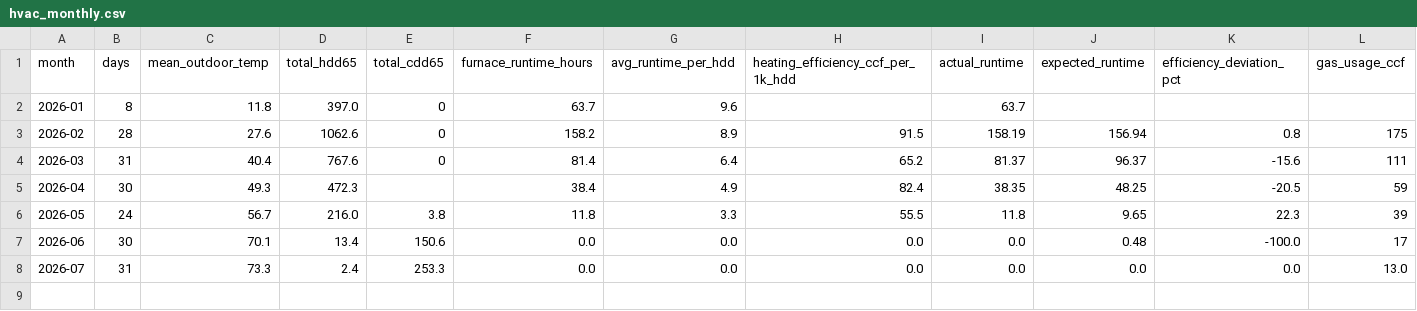
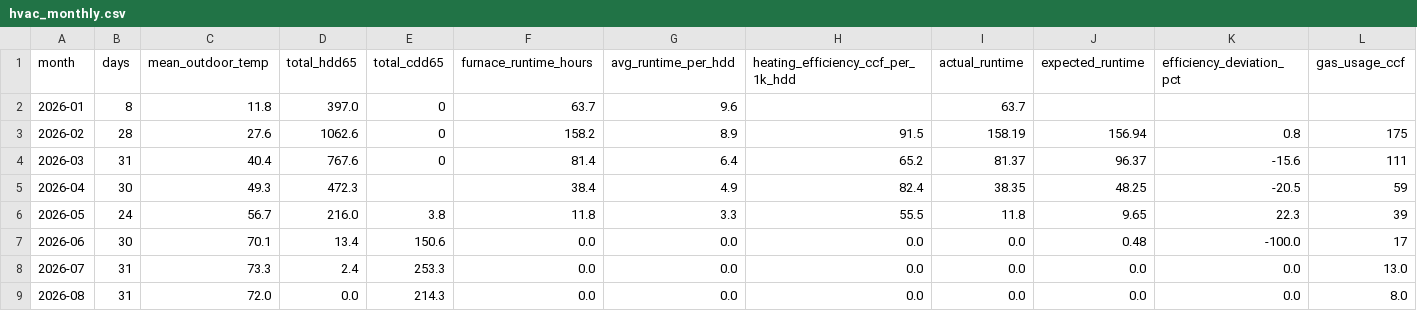
Before and after one commit to wkcollis1-eng/home-assistant-config, a CSV file: reports/hvac_monthly.csv, drawn as a sheet; only a part is shown; rows hold the shown columns only; the diff names each change by its address in the sheet, - before the commit and + after, or states it on an @@ line.

```diff
--- a/reports/hvac_monthly.csv
+++ b/reports/hvac_monthly.csv
+row 9: 2026-08 | 31 | 72.0 | 0.0 | 214.3 | 0.0 | 0.0 | 0.0 | 0.0 | 0.0 | 0.0 | 8.0
```
Also changed, not shown: reports/bdl_degree_days.csv, reports/hvac_daily_2026.csv, 39 other files.
